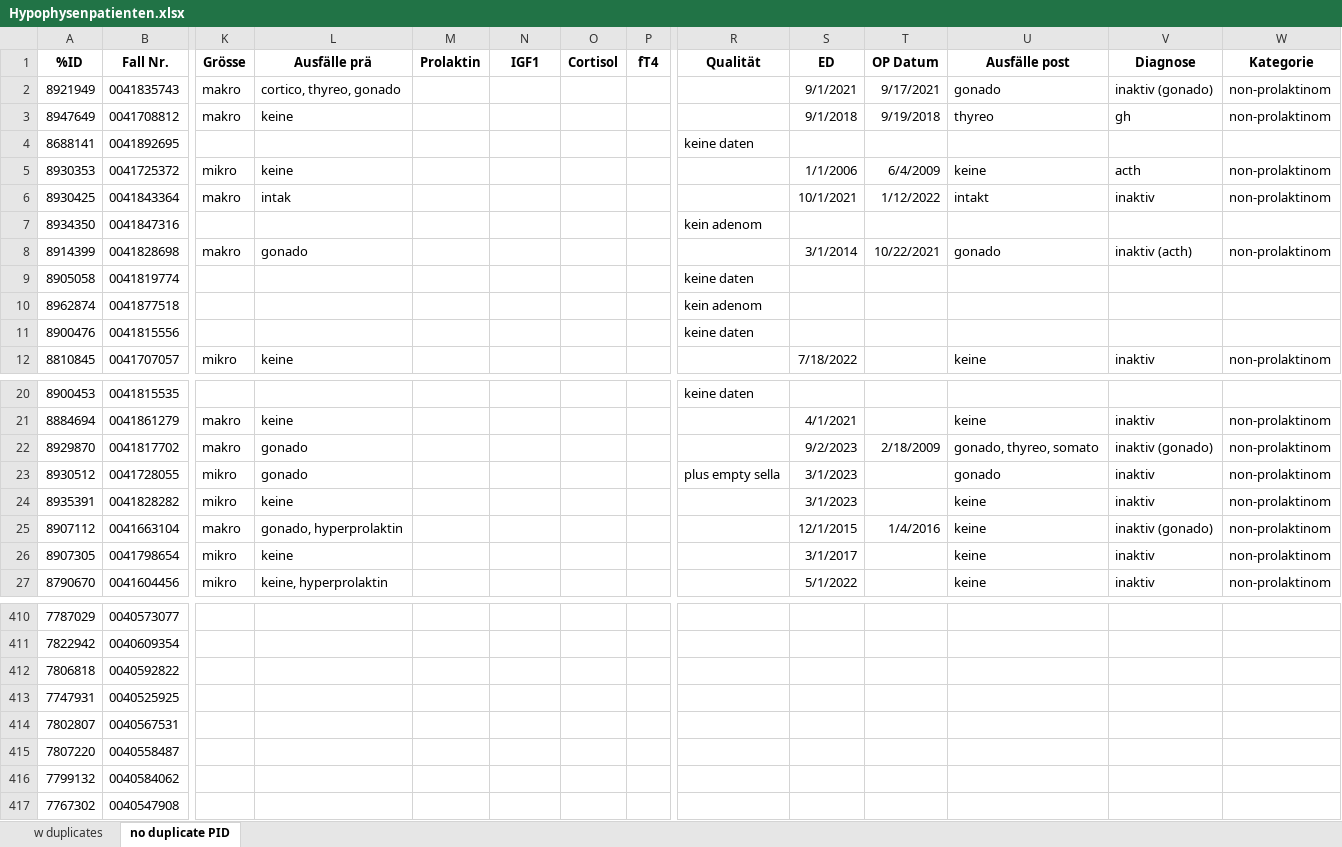
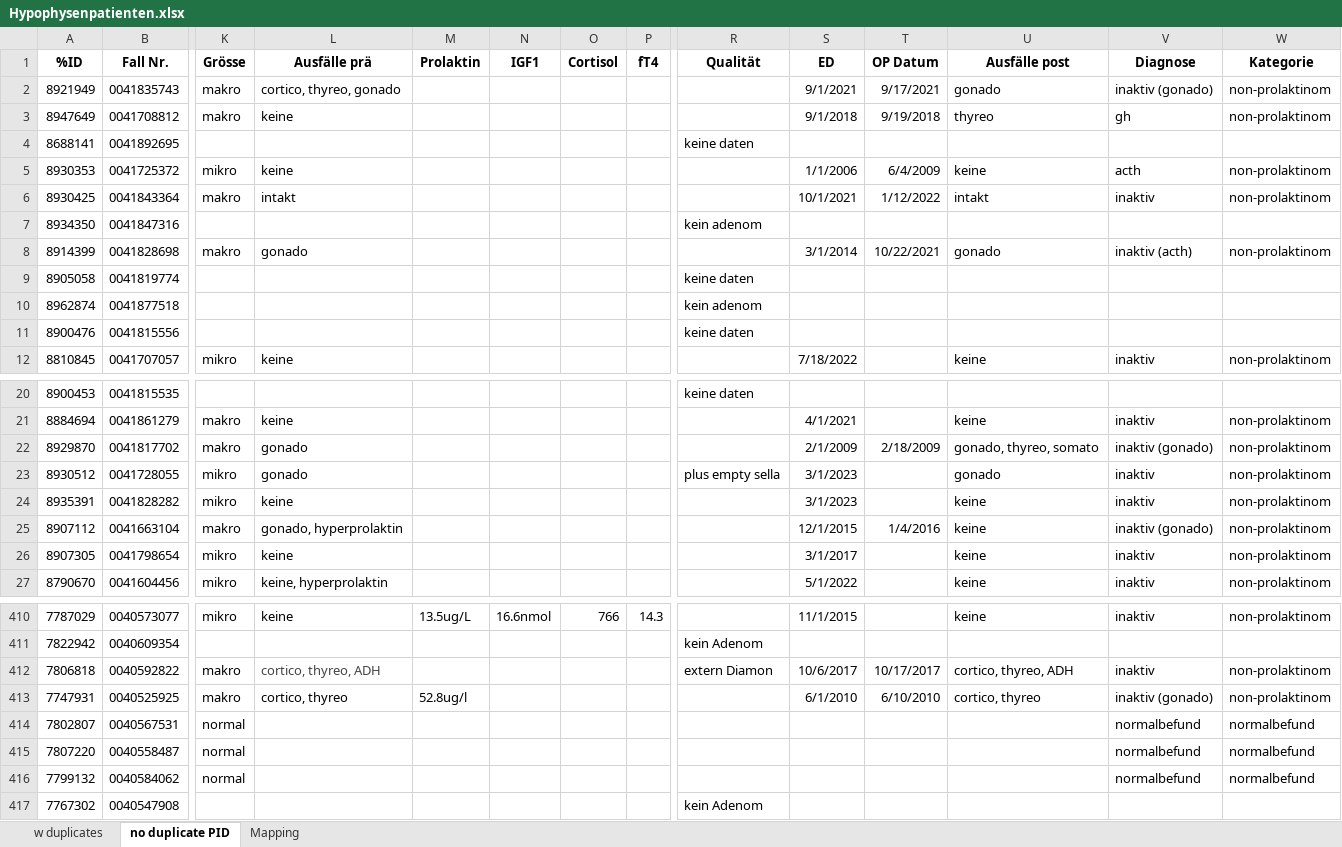
Before and after one commit to tmandelz/classification-prolactinoma, an Excel workbook: raw_data/Hypophysenpatienten.xlsx, sheet no duplicate PID, drawn as a sheet; only a part is shown, gaps mark what is left out; values as stored, in another font and other column widths than the file's, no borders; conditional formats not drawn; the diff covers the shown part only; the diff names each change by its address in the sheet, - before the commit and + after, or states it on an @@ line.

```diff
--- a/raw_data/Hypophysenpatienten.xlsx (sheet no duplicate PID)
+++ b/raw_data/Hypophysenpatienten.xlsx (sheet no duplicate PID)
+sheet tab: Mapping
-L6 (Ausfälle prä): intak
+L6 (Ausfälle prä): intakt
-S22 (ED): 9/2/2023
+S22 (ED): 2/1/2009
-K410 (Grösse): (empty)
+K410 (Grösse): mikro
-L410 (Ausfälle prä): (empty)
+L410 (Ausfälle prä): keine
-M410 (Prolaktin): (empty)
+M410 (Prolaktin): 13.5ug/L
-N410 (IGF1): (empty)
+N410 (IGF1): 16.6nmol
-O410 (Cortisol): (empty)
+O410 (Cortisol): 766
-P410 (fT4): (empty)
+P410 (fT4): 14.3
-S410 (ED): (empty)
+S410 (ED): 11/1/2015
-U410 (Ausfälle post): (empty)
+U410 (Ausfälle post): keine
-V410 (Diagnose): (empty)
+V410 (Diagnose): inaktiv
-W410 (Kategorie): (empty)
+W410 (Kategorie): non-prolaktinom
-R411 (Qualität): (empty)
+R411 (Qualität): kein Adenom
-K412:K413 (Grösse): (empty)
+K412:K413 (Grösse): makro
-L412 (Ausfälle prä): (empty)
+L412 (Ausfälle prä): cortico, thyreo, ADH
-R412 (Qualität): (empty)
+R412 (Qualität): extern Diamon
-S412 (ED): (empty)
+S412 (ED): 10/6/2017
-T412 (OP Datum): (empty)
+T412 (OP Datum): 10/17/2017
-U412 (Ausfälle post): (empty)
+U412 (Ausfälle post): cortico, thyreo, ADH
-V412 (Diagnose): (empty)
+V412 (Diagnose): inaktiv
-W412:W413 (Kategorie): (empty)
+W412:W413 (Kategorie): non-prolaktinom
-L413 (Ausfälle prä): (empty)
+L413 (Ausfälle prä): cortico, thyreo
-M413 (Prolaktin): (empty)
+M413 (Prolaktin): 52.8ug/l
-S413 (ED): (empty)
+S413 (ED): 6/1/2010
-T413 (OP Datum): (empty)
+T413 (OP Datum): 6/10/2010
-U413 (Ausfälle post): (empty)
+U413 (Ausfälle post): cortico, thyreo
-V413 (Diagnose): (empty)
+V413 (Diagnose): inaktiv (gonado)
-K414:K416 (Grösse): (empty)
+K414:K416 (Grösse): normal
-V414:V416 (Diagnose): (empty)
+V414:V416 (Diagnose): normalbefund
-W414:W416 (Kategorie): (empty)
+W414:W416 (Kategorie): normalbefund
-R417 (Qualität): (empty)
+R417 (Qualität): kein Adenom
```
Also changed, not shown: 755 edited cells and cell formats elsewhere in this sheet, 3 other files.
